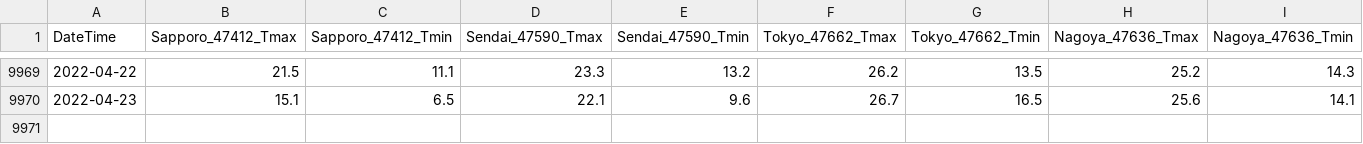
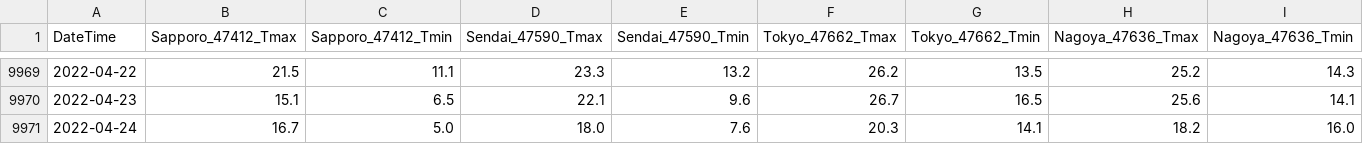
Before and after one commit to jpdenki/web, a CSV file: weatherData.csv, drawn as a sheet; only a part is shown, gaps mark what is left out; rows hold the shown columns only; the diff names each change by its address in the sheet, - before the commit and + after, or states it on an @@ line.

```diff
--- a/weatherData.csv
+++ b/weatherData.csv
+row 9971: 2022-04-24 | 16.7 | 5.0 | 18.0 | 7.6 | 20.3 | 14.1 | 18.2 | 16.0
```
Also changed, not shown: 32 other files.
